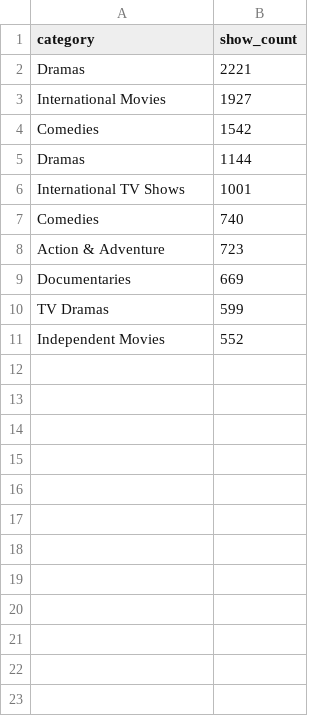
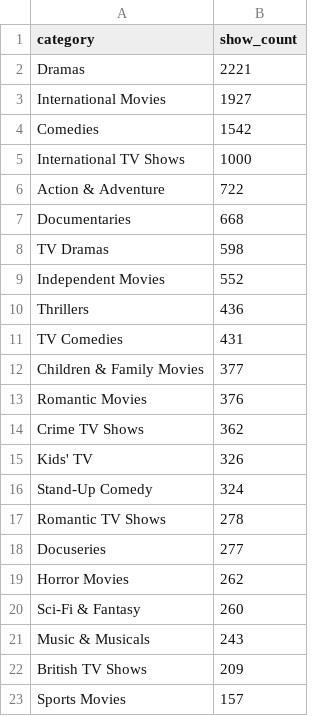
Before and after one commit to sonalipal/CS498DataViz, a CSV file: category.csv, drawn as a sheet; only a part is shown; the diff covers the shown part only.

Commit message:
Update category.csv

```diff
--- a/category.csv
+++ b/category.csv
@@ -4,8 +4,20 @@ International Movies,1927
 Comedies,1542
-Dramas,1144
-International TV Shows,1001
-Comedies,740
-Action & Adventure,723
-Documentaries,669
-TV Dramas,599
+International TV Shows,1000
+Action & Adventure,722
+Documentaries,668
+TV Dramas,598
 Independent Movies,552
+Thrillers,436
+TV Comedies,431
+Children & Family Movies,377
+Romantic Movies,376
+Crime TV Shows,362
+Kids' TV,326
+Stand-Up Comedy,324
+Romantic TV Shows,278
+Docuseries,277
+Horror Movies,262
+Sci-Fi & Fantasy,260
+Music & Musicals,243
+British TV Shows,209
+Sports Movies,157
```
Also changed, not shown: 18 added rows elsewhere in this file.
